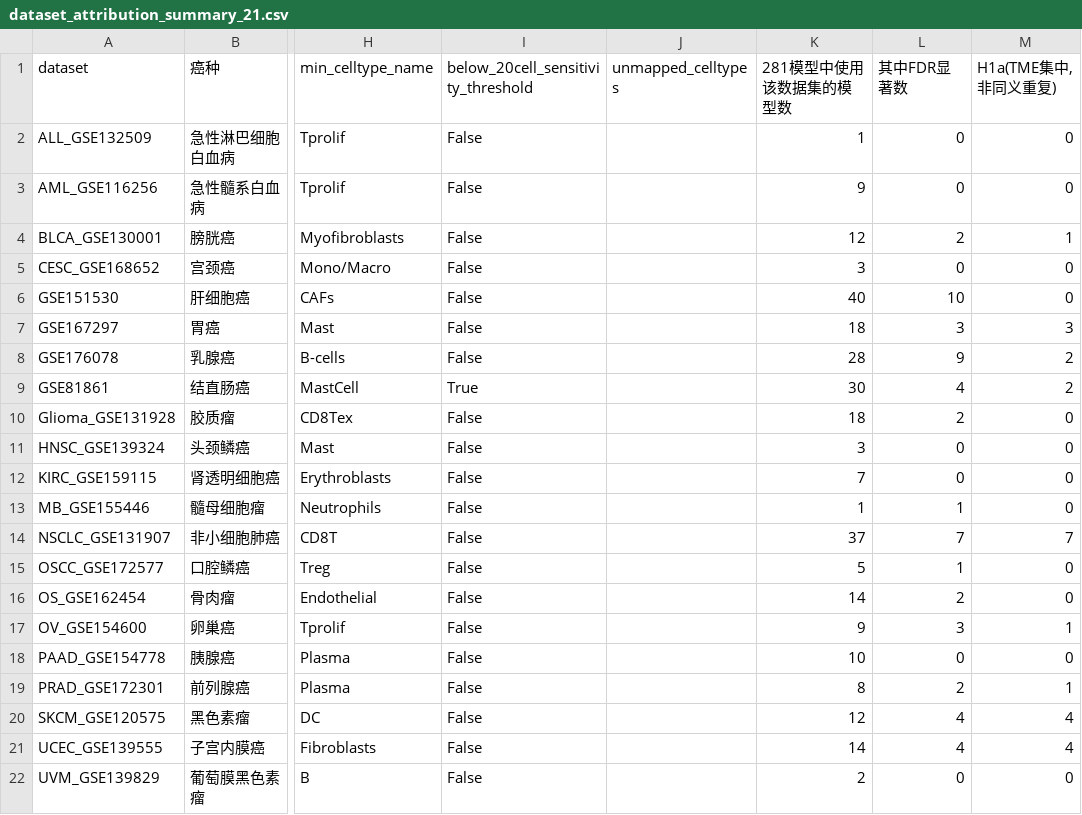
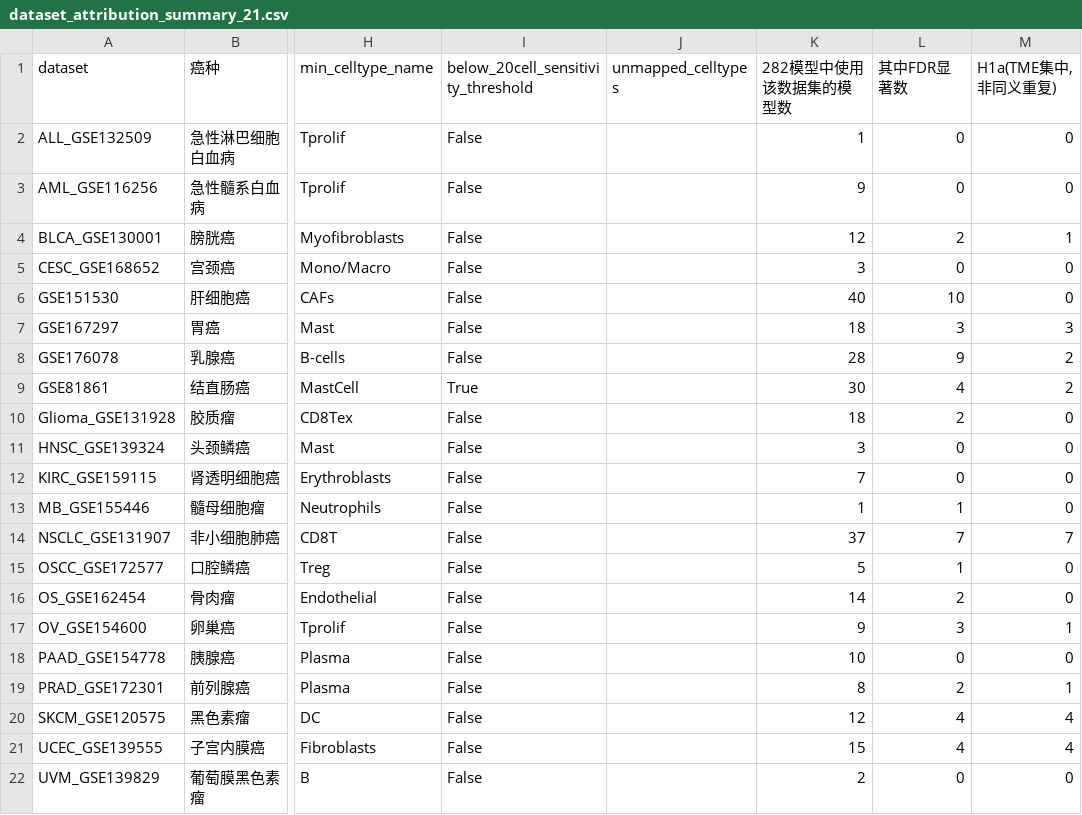
Before and after one commit to yunzhennan0431-maker/xx-related-signature-audit, a CSV file: data/dataset_attribution_summary_21.csv, drawn as a sheet; only a part is shown, gaps mark what is left out; the diff names each change by its address in the sheet, - before the commit and + after, or states it on an @@ line.

Commit message:
Recover 1 genuine miss-pool model (108+174=282), fix PRISMA/Figure 1 bugs
- Re-investigated the miss-pool "confirmed extractable" bookkeeping gap
  flagged during figure-caption review: the diagram's "187" figure was an
  unverified 314-127 complement, never an actual counted list. Re-ran
  extraction against all 314 miss-pool candidates' downloaded source files
  and found one genuinely clean, adequately-powered model that was missed
  (PMC13325441, endometrial carcinoma, 11-gene autophagy signature, 7/11
  genes resolved in the UCEC reference atlas). Ran it through the same
  z-score attribution + exact binomial test + joint BH-FDR recorrection
  used for all other models; no other model's significance call changed.
- Two other candidates with clean-looking panels (PMC12268875 LUAD,
  PMC8556945 HCC) failed reference-atlas gene-symbol coverage (0/8 and
  2/13 genes resolved) -- the same class of limitation already documented
  for the original 108-model lncRNA panels -- and are not added.
- model_list_281 -> model_list_282; dataset_attribution_summary_21 and the
  combined meta-analysis table updated to match.
- Fixed a labeling bug in Figure 1's workflow diagram ("3-category
  grouping" listed 4 categories) in both language scripts.
- Rewrote the PRISMA-adapted flow diagram (both languages): removed the
  unverified 187/127 split in favor of the verified 174/140 split, relabeled
  it Figure S1 (matching how the manuscript already cites it as an
  Additional file, not a main-text Figure 6), and updated the "further
  models, methodological evidence only" count from 2 to 5.

```diff
--- a/data/dataset_attribution_summary_21.csv
+++ b/data/dataset_attribution_summary_21.csv
-K1: 281模型中使用该数据集的模型数
+K1: 282模型中使用该数据集的模型数
-K21 (282模型中使用该数据集的模型数): 14
+K21 (282模型中使用该数据集的模型数): 15
```
Also changed, not shown: data/phase3_meta_analysis_with_miss_pool_recovery.csv, 28 other files.
